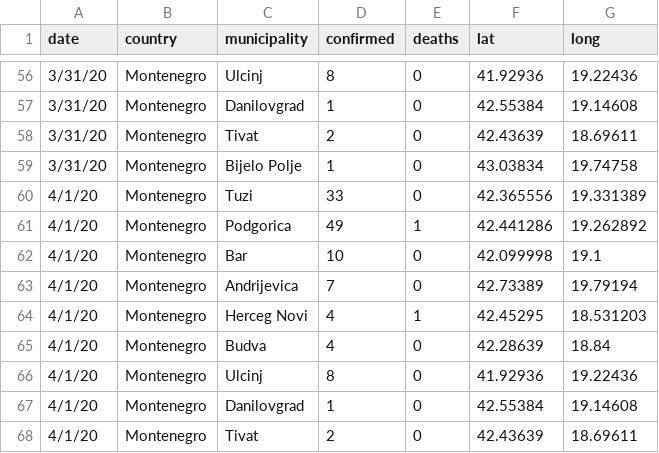
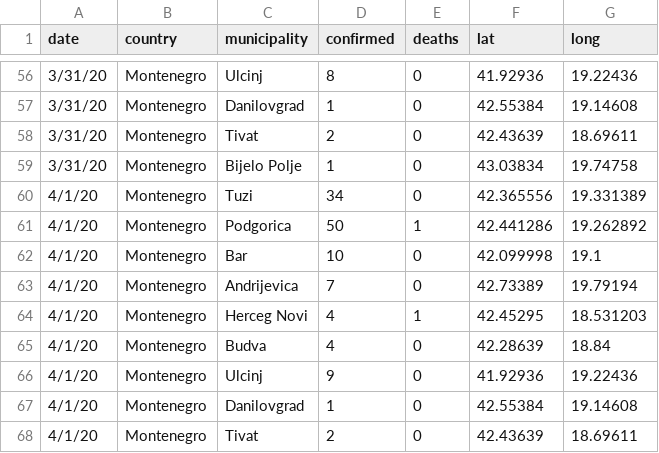
Before and after one commit to antoniojurlina/COVID19_Montenegro, a CSV file: data/montenegro_covid19.csv, drawn as a sheet; only a part is shown, gaps mark what is left out.

```diff
--- a/data/montenegro_covid19.csv
+++ b/data/montenegro_covid19.csv
@@ -59,4 +59,4 @@
 3/31/20,Montenegro,Bijelo Polje,1,0,43.03834,19.74758
-4/1/20,Montenegro,Tuzi,33,0,42.365556,19.331389
-4/1/20,Montenegro,Podgorica,49,1,42.441286,19.262892
+4/1/20,Montenegro,Tuzi,34,0,42.365556,19.331389
+4/1/20,Montenegro,Podgorica,50,1,42.441286,19.262892
 4/1/20,Montenegro,Bar,10,0,42.099998,19.1
@@ -65,3 +65,3 @@
 4/1/20,Montenegro,Budva,4,0,42.28639,18.84
-4/1/20,Montenegro,Ulcinj,8,0,41.92936,19.22436
+4/1/20,Montenegro,Ulcinj,9,0,41.92936,19.22436
 4/1/20,Montenegro,Danilovgrad,1,0,42.55384,19.14608
```
Also changed, not shown: 6 other files.
